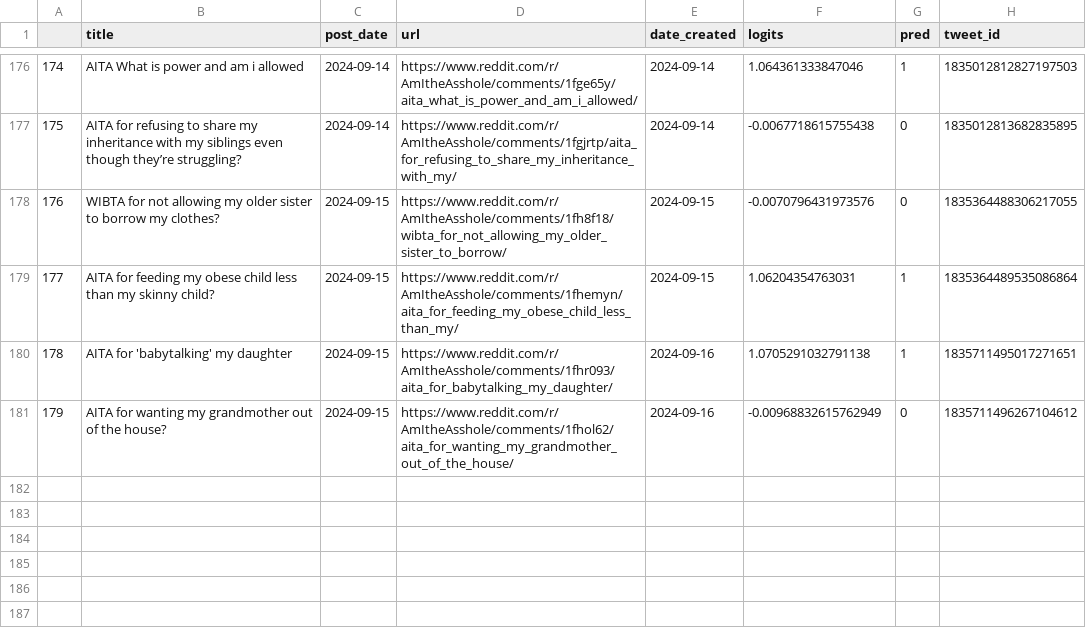
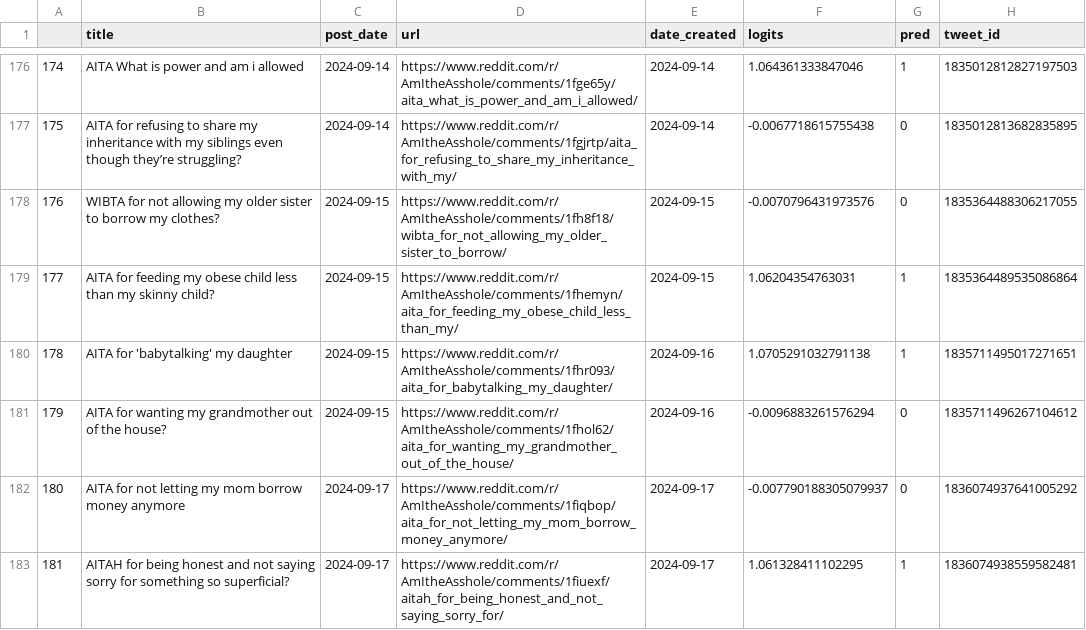
Before and after one commit to walkerped/aita_kaggle_app_tracking, a CSV file: app_tracking/prediction_sheets/unresolved_predictions.csv, drawn as a sheet; only a part is shown, gaps mark what is left out.

Commit message:
kaggle update tracking sheets

```diff
--- a/app_tracking/prediction_sheets/unresolved_predictions.csv
+++ b/app_tracking/prediction_sheets/unresolved_predictions.csv
@@ -183,2 +183,4 @@
 178,AITA for 'babytalking' my daughter,2024-09-15,https://www.reddit.com/r/AmItheAsshole/comments/1fhr093/aita_for_babytalking_my_daughter/,2024-09-16,1.0705291032791138,1,1835711495017271651
-179,AITA for wanting my grandmother out of the house? ,2024-09-15,https://www.reddit.com/r/AmItheAsshole/comments/1fhol62/aita_for_wanting_my_grandmother_out_of_the_house/,2024-09-16,-0.00968832615762949,0,1835711496267104612
+179,AITA for wanting my grandmother out of the house? ,2024-09-15,https://www.reddit.com/r/AmItheAsshole/comments/1fhol62/aita_for_wanting_my_grandmother_out_of_the_house/,2024-09-16,-0.0096883261576294,0,1835711496267104612
+180,AITA for not letting my mom borrow money anymore ,2024-09-17,https://www.reddit.com/r/AmItheAsshole/comments/1fiqbop/aita_for_not_letting_my_mom_borrow_money_anymore/,2024-09-17,-0.007790188305079937,0,1836074937641005292
+181,AITAH for being honest and not saying sorry for something so superficial?,2024-09-17,https://www.reddit.com/r/AmItheAsshole/comments/1fiuexf/aitah_for_being_honest_and_not_saying_sorry_for/,2024-09-17,1.061328411102295,1,1836074938559582481
```
Also changed, not shown: 3 other files.
